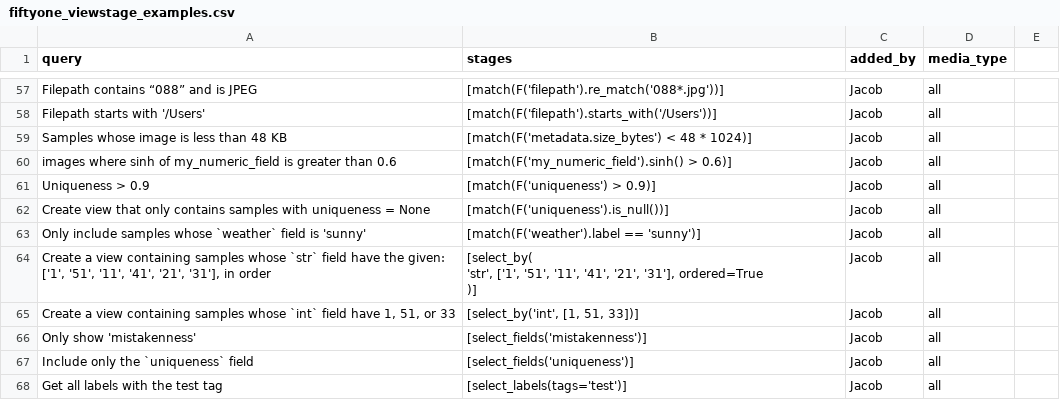
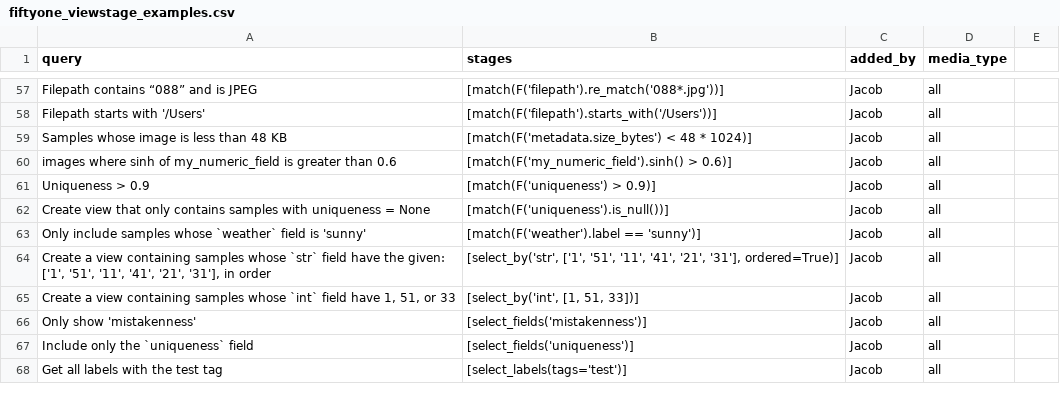
Before and after one commit to voxel51/voxelgpt, a CSV file: examples/fiftyone_viewstage_examples.csv, drawn as a sheet; only a part is shown, gaps mark what is left out; the diff covers the shown part only.

```diff
--- a/examples/fiftyone_viewstage_examples.csv
+++ b/examples/fiftyone_viewstage_examples.csv
@@ -71,5 +64,3 @@ Create view that only contains samples with uniqueness = None,[match(F('uniquene
 Only include samples whose `weather` field is 'sunny',[match(F('weather').label == 'sunny')],Jacob,all
-"Create a view containing samples whose `str` field have the given: ['1', '51', '11', '41', '21', '31'], in order","[select_by(
-    'str', ['1', '51', '11', '41', '21', '31'], ordered=True
-)]",Jacob,all
+"Create a view containing samples whose `str` field have the given: ['1', '51', '11', '41', '21', '31'], in order","[select_by('str', ['1', '51', '11', '41', '21', '31'], ordered=True)]",Jacob,all
 "Create a view containing samples whose `int` field have 1, 51, or 33","[select_by('int', [1, 51, 33])]",Jacob,all
```
Also changed, not shown: 3 added rows and 54 edited cells elsewhere in this file, 1 other file.
